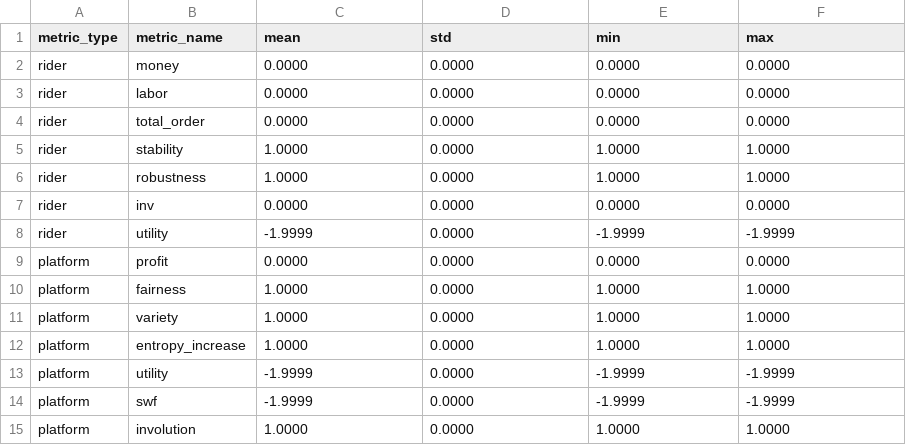
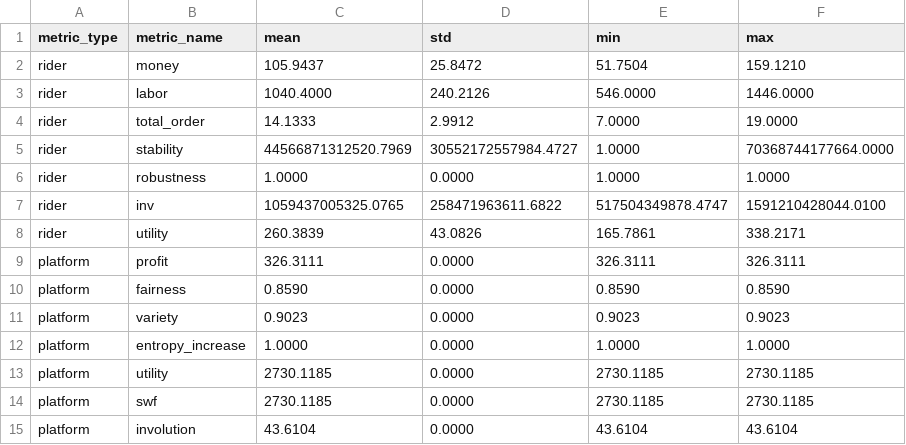
Before and after one commit to OLEGShen/part6-core, a CSV file: simulation_results/summary_statistics.csv, drawn as a sheet.

```diff
--- a/simulation_results/summary_statistics.csv
+++ b/simulation_results/summary_statistics.csv
@@ -1,15 +1,15 @@
 metric_type,metric_name,mean,std,min,max
-rider,money,0.0000,0.0000,0.0000,0.0000
-rider,labor,0.0000,0.0000,0.0000,0.0000
-rider,total_order,0.0000,0.0000,0.0000,0.0000
-rider,stability,1.0000,0.0000,1.0000,1.0000
+rider,money,105.9437,25.8472,51.7504,159.1210
+rider,labor,1040.4000,240.2126,546.0000,1446.0000
+rider,total_order,14.1333,2.9912,7.0000,19.0000
+rider,stability,44566871312520.7969,30552172557984.4727,1.0000,70368744177664.0000
 rider,robustness,1.0000,0.0000,1.0000,1.0000
-rider,inv,0.0000,0.0000,0.0000,0.0000
-rider,utility,-1.9999,0.0000,-1.9999,-1.9999
-platform,profit,0.0000,0.0000,0.0000,0.0000
-platform,fairness,1.0000,0.0000,1.0000,1.0000
-platform,variety,1.0000,0.0000,1.0000,1.0000
+rider,inv,1059437005325.0765,258471963611.6822,517504349878.4747,1591210428044.0100
+rider,utility,260.3839,43.0826,165.7861,338.2171
+platform,profit,326.3111,0.0000,326.3111,326.3111
+platform,fairness,0.8590,0.0000,0.8590,0.8590
+platform,variety,0.9023,0.0000,0.9023,0.9023
 platform,entropy_increase,1.0000,0.0000,1.0000,1.0000
-platform,utility,-1.9999,0.0000,-1.9999,-1.9999
-platform,swf,-1.9999,0.0000,-1.9999,-1.9999
-platform,involution,1.0000,0.0000,1.0000,1.0000
+platform,utility,2730.1185,0.0000,2730.1185,2730.1185
+platform,swf,2730.1185,0.0000,2730.1185,2730.1185
+platform,involution,43.6104,0.0000,43.6104,43.6104
```
Also changed, not shown: simulation_results/aggregated_results.csv, simulation_results/sim_0/rider_summary.csv, 11 other files.
